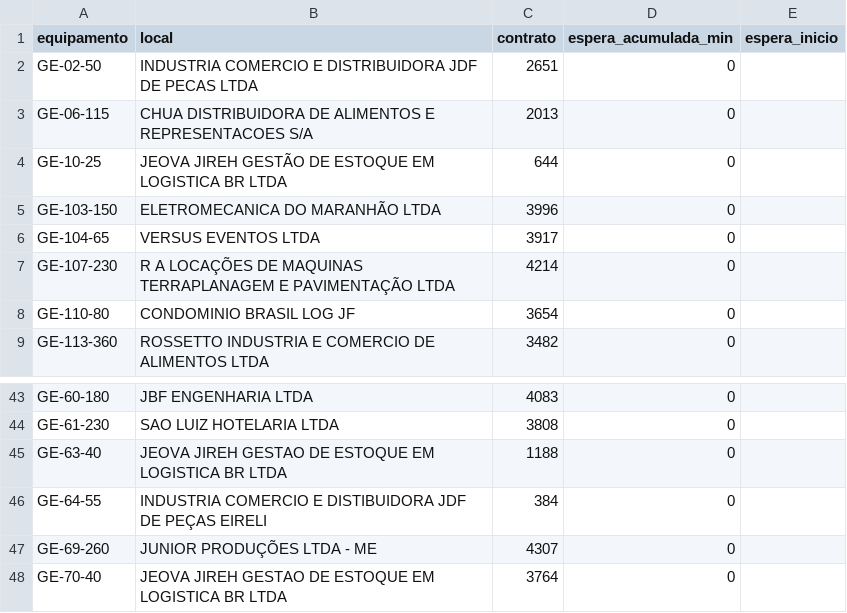
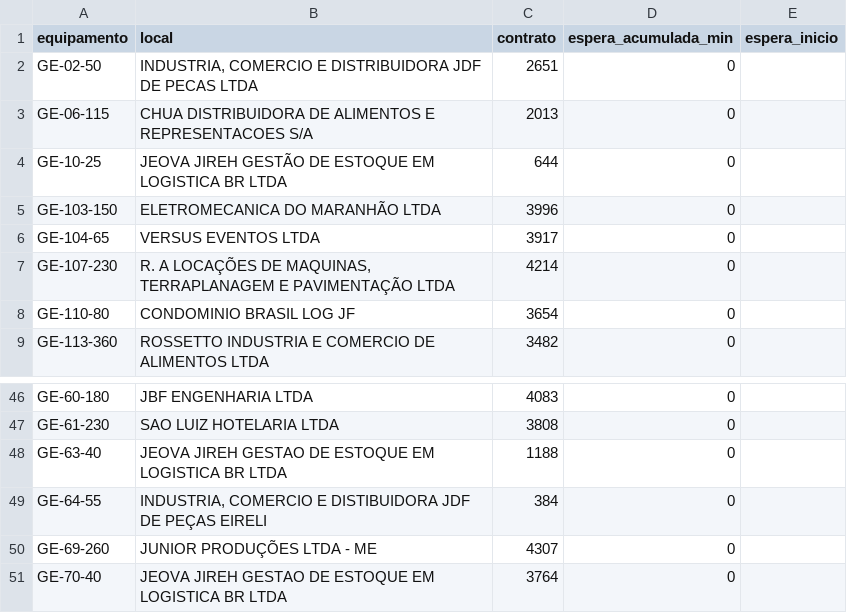
Before and after one commit to milwardarthur-prog/controle-manut, a CSV file: dados.csv, drawn as a sheet; only a part is shown, gaps mark what is left out; the diff covers the shown part only.

Commit message:
Add files via upload

```diff
--- a/dados.csv
+++ b/dados.csv
@@ -1,3 +1,3 @@
 equipamento,local,contrato,espera_acumulada_min,espera_inicio
-GE-02-50,"INDUSTRIA COMERCIO E DISTRIBUIDORA JDF DE PECAS LTDA",2651,0,
+GE-02-50,"INDUSTRIA, COMERCIO E DISTRIBUIDORA JDF DE PECAS LTDA",2651,0,
 GE-06-115,CHUA DISTRIBUIDORA DE ALIMENTOS E REPRESENTACOES S/A,2013,0,
@@ -6,3 +6,3 @@ GE-103-150,ELETROMECANICA DO MARANHÃO LTDA,3996,0,
 GE-104-65,VERSUS EVENTOS LTDA,3917,0,
-GE-107-230,"R A LOCAÇÕES DE MAQUINAS TERRAPLANAGEM E PAVIMENTAÇÃO LTDA",4214,0,
+GE-107-230,"R. A LOCAÇÕES DE MAQUINAS, TERRAPLANAGEM E PAVIMENTAÇÃO LTDA",4214,0,
 GE-110-80,CONDOMINIO BRASIL LOG JF,3654,0,
@@ -45,3 +48,3 @@ GE-61-230,SAO LUIZ HOTELARIA LTDA,3808,0,
 GE-63-40,JEOVA JIREH GESTAO DE ESTOQUE EM LOGISTICA BR LTDA,1188,0,
-GE-64-55,"INDUSTRIA COMERCIO E DISTIBUIDORA JDF DE PEÇAS EIRELI",384,0,
+GE-64-55,"INDUSTRIA, COMERCIO E DISTIBUIDORA JDF DE PEÇAS EIRELI",384,0,
 GE-69-260,JUNIOR PRODUÇÕES LTDA - ME,4307,0,
```
Also changed, not shown: 5 added rows, 3 removed rows and 2 edited cells elsewhere in this file.
